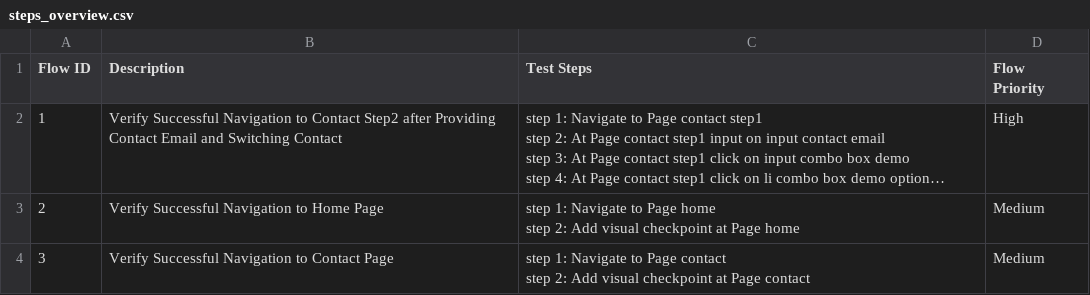
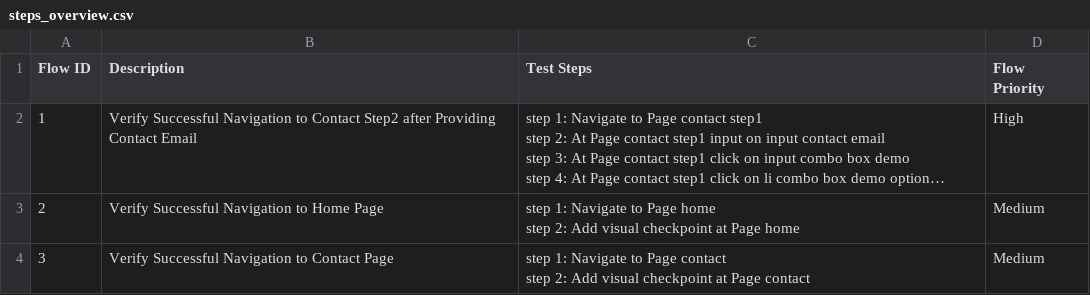
Before and after one commit to gapy-1992/in-sprint-00, a CSV file: Test Steps/steps_overview.csv, drawn as a sheet; long unchanged cells end in …; the diff names each change by its address in the sheet, - before the commit and + after, or states it on an @@ line.

```diff
--- a/Test Steps/steps_overview.csv
+++ b/Test Steps/steps_overview.csv
-B2 (Description): …Contact Email and Switching Contact
+B2 (Description): …Contact Email
```
Also changed, not shown: 17 other files.
